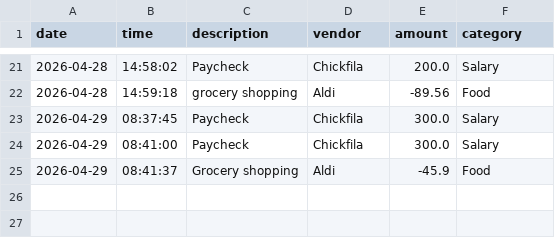
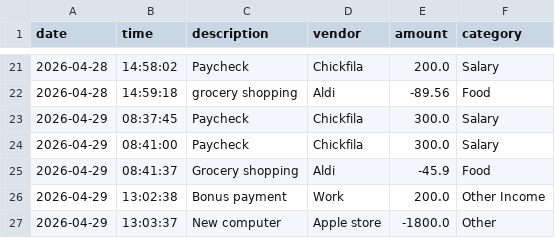
Before and after one commit to polinabreha/accounting-ledger, a CSV file: src/main/resources/transactions.csv, drawn as a sheet; only a part is shown, gaps mark what is left out.

```diff
--- a/src/main/resources/transactions.csv
+++ b/src/main/resources/transactions.csv
@@ -25 +25,3 @@ date|time|description|vendor|amount|category
 2026-04-29|08:41:37|Grocery shopping|Aldi|-45.9|Food
+2026-04-29|13:02:38|    Bonus payment|Work|200.0|Other Income
+2026-04-29|13:03:37|New computer|Apple store|-1800.0|Other
```
Also changed, not shown: 1 other file.
